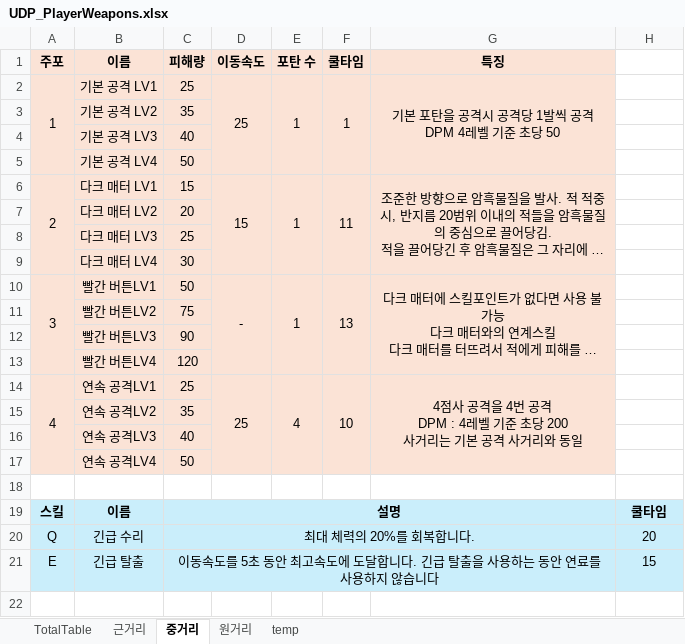
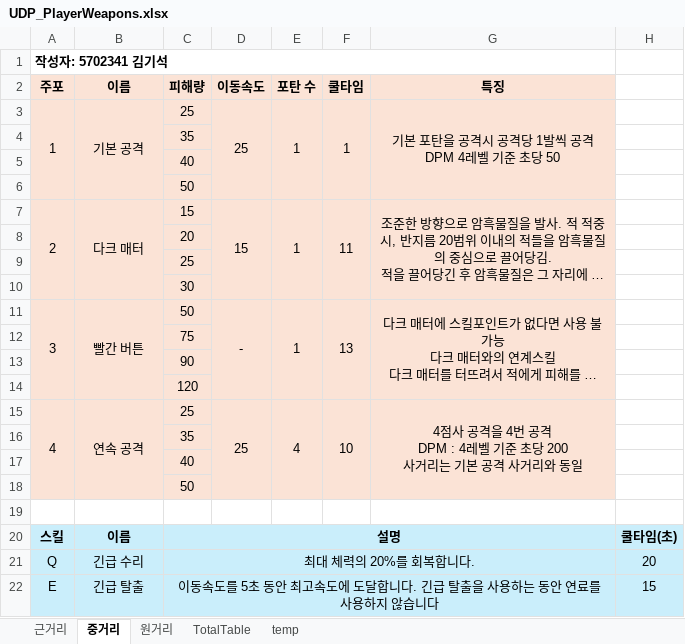
Before and after one commit to Liberty11346/UDP, an Excel workbook: 기획문서/UDP_PlayerWeapons.xlsx, sheet 중거리, drawn as a sheet; long unchanged cells end in …; values as stored, in another font and other column widths than the file's, no borders; addresses are those after the commit; the diff names each change by its address in the sheet, - before the commit and + after, or states it on an @@ line.

Commit message:
기획문서
- 캐릭터 워드 파일에 사진 추가
- 캐릭터 무기 엑셀 파일에 담당자 표시

```diff
--- a/기획문서/UDP_PlayerWeapons.xlsx (sheet 중거리)
+++ b/기획문서/UDP_PlayerWeapons.xlsx (sheet 중거리)
@@ sheet tab order changed: 근거리 | 중거리 | 원거리 | TotalTable | temp @@
+row 1: 작성자: 5702341 김기석
-B3 (이름): 기본 공격 LV1
+B3 (이름): 기본 공격
+B3:B6 merged
-B4 (이름): 기본 공격 LV2
+B4 (이름): (empty)
-B5 (이름): 기본 공격 LV3
+B5 (이름): (empty)
-B6 (이름): 기본 공격 LV4
+B6 (이름): (empty)
-B7 (이름): 다크 매터 LV1
+B7 (이름): 다크 매터
+B7:B10 merged
-B8 (이름): 다크 매터 LV2
+B8 (이름): (empty)
-B9 (이름): 다크 매터 LV3
+B9 (이름): (empty)
-B10 (이름): 다크 매터 LV4
+B10 (이름): (empty)
-B11 (이름): 빨간 버튼LV1
+B11 (이름): 빨간 버튼
+B11:B14 merged
-B12 (이름): 빨간 버튼LV2
+B12 (이름): (empty)
-B13 (이름): 빨간 버튼LV3
+B13 (이름): (empty)
-B14 (이름): 빨간 버튼LV4
+B14 (이름): (empty)
-B15 (이름): 연속 공격LV1
+B15 (이름): 연속 공격
+B15:B18 merged
-B16 (이름): 연속 공격LV2
+B16 (이름): (empty)
-B17 (이름): 연속 공격LV3
+B17 (이름): (empty)
-B18 (이름): 연속 공격LV4
+B18 (이름): (empty)
-H20: 쿨타임
+H20: 쿨타임(초)
```
Also changed, not shown: sheet 근거리, sheet 원거리, 1 other file.
